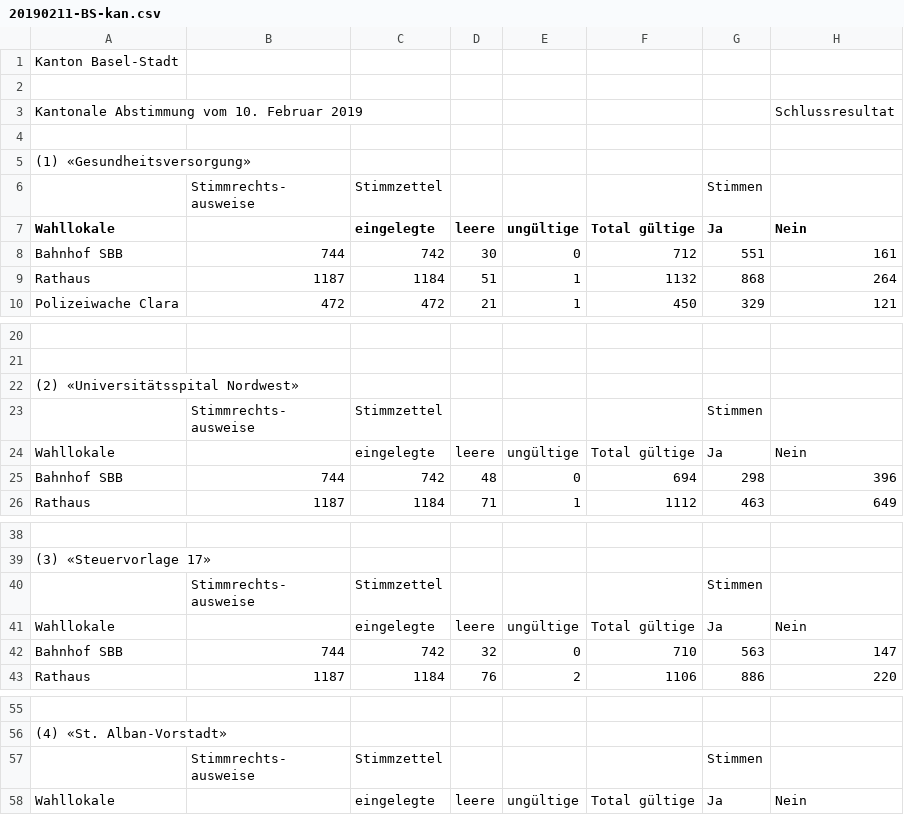
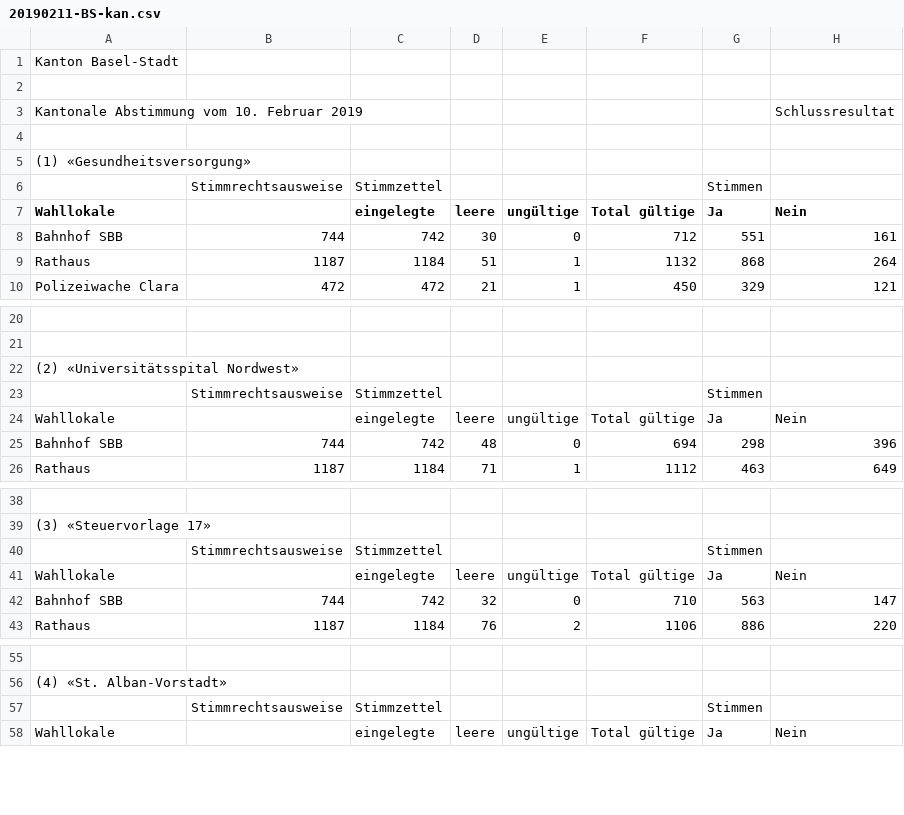
Before and after one commit to StakaBS/OGD, a CSV file: 20190211-BS-kan.csv, drawn as a sheet; only a part is shown, gaps mark what is left out; ↵ is a line break in a cell; the diff names each change by its address in the sheet, - before the commit and + after, or states it on an @@ line.

Commit message:
Update 20190211-BS-kan.csv

```diff
--- a/20190211-BS-kan.csv
+++ b/20190211-BS-kan.csv
-B6: Stimmrechts- ↵ ausweise
+B6: Stimmrechtsausweise
-B23: Stimmrechts- ↵ ausweise
+B23: Stimmrechtsausweise
-B40: Stimmrechts- ↵ ausweise
+B40: Stimmrechtsausweise
-B57: Stimmrechts- ↵ ausweise
+B57: Stimmrechtsausweise
```
